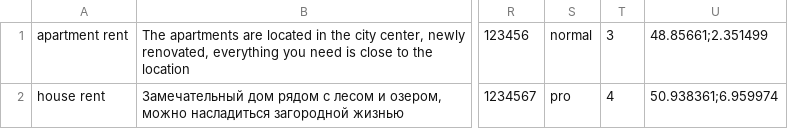
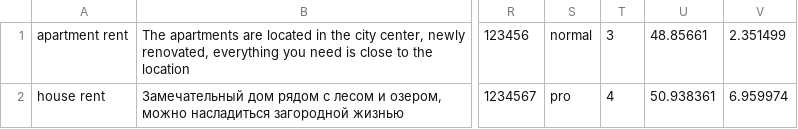
Before and after one commit to htmlacademy-nodejs-api/1029567-six-cities-3, a TSV file: mocks/mock-data.tsv, drawn as a sheet; only a part is shown, gaps mark what is left out; removed rows and columns are numbered as before the commit, all else as after; the diff names each change by its address in the sheet, - before the commit and + after, or states it on an @@ line.

Commit message:
add mock-data

```diff
--- a/mocks/mock-data.tsv
+++ b/mocks/mock-data.tsv
-column U, rows 1-2: 48.85661;2.351499 | 50.938361;6.959974
+column U, rows 1-2: 48.85661 | 50.938361
+column V, rows 1-2: 2.351499 | 6.959974
```
Also changed, not shown: 14 other files.
